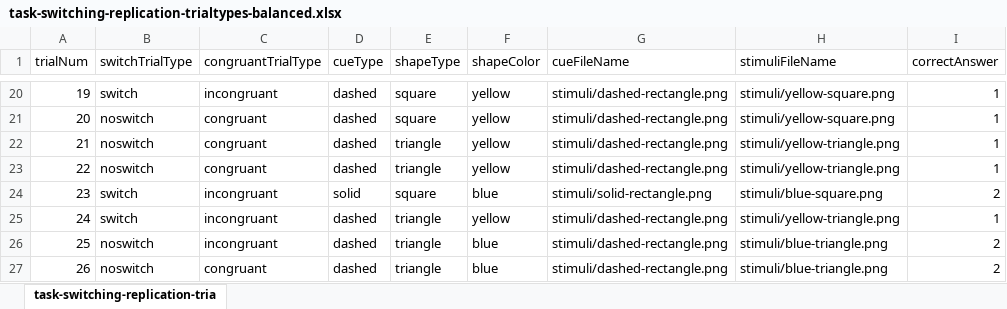
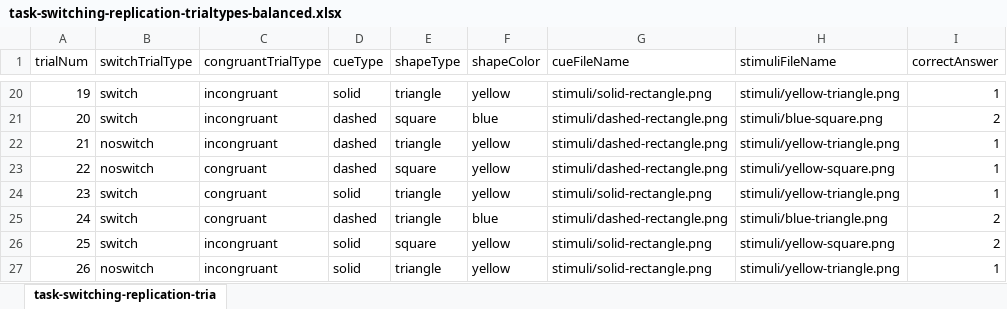
Before and after one commit to DerekHarter/task-switching-posture, an Excel workbook: exp/task-switching-replication-trialtypes-balanced.xlsx, sheet task-switching-replication-tria, drawn as a sheet; only a part is shown, gaps mark what is left out; values as stored, in another font and other column widths than the file's, no borders; the diff covers the shown part only; the diff names each change by its address in the sheet, - before the commit and + after, or states it on an @@ line.

```diff
--- a/exp/task-switching-replication-trialtypes-balanced.xlsx (sheet task-switching-replication-tria)
+++ b/exp/task-switching-replication-trialtypes-balanced.xlsx (sheet task-switching-replication-tria)
-D20 (cueType): dashed
+D20 (cueType): solid
-E20 (shapeType): square
+E20 (shapeType): triangle
-G20 (cueFileName): stimuli/dashed-rectangle.png
+G20 (cueFileName): stimuli/solid-rectangle.png
-H20 (stimuliFileName): stimuli/yellow-square.png
+H20 (stimuliFileName): stimuli/yellow-triangle.png
-B21 (switchTrialType): noswitch
+B21 (switchTrialType): switch
-C21:C22 (congruantTrialType): congruant
+C21:C22 (congruantTrialType): incongruant
-F21 (shapeColor): yellow
+F21 (shapeColor): blue
-H21 (stimuliFileName): stimuli/yellow-square.png
+H21 (stimuliFileName): stimuli/blue-square.png
-I21 (correctAnswer): 1
+I21 (correctAnswer): 2
-E23 (shapeType): triangle
+E23 (shapeType): square
-H23 (stimuliFileName): stimuli/yellow-triangle.png
+H23 (stimuliFileName): stimuli/yellow-square.png
-C24:C25 (congruantTrialType): incongruant
+C24:C25 (congruantTrialType): congruant
-E24 (shapeType): square
+E24 (shapeType): triangle
-F24 (shapeColor): blue
+F24 (shapeColor): yellow
-H24 (stimuliFileName): stimuli/blue-square.png
+H24 (stimuliFileName): stimuli/yellow-triangle.png
-I24 (correctAnswer): 2
+I24 (correctAnswer): 1
-F25 (shapeColor): yellow
+F25 (shapeColor): blue
-H25 (stimuliFileName): stimuli/yellow-triangle.png
+H25 (stimuliFileName): stimuli/blue-triangle.png
-I25 (correctAnswer): 1
+I25 (correctAnswer): 2
-B26 (switchTrialType): noswitch
+B26 (switchTrialType): switch
-D26:D27 (cueType): dashed
+D26:D27 (cueType): solid
-E26 (shapeType): triangle
+E26 (shapeType): square
-F26:F27 (shapeColor): blue
+F26:F27 (shapeColor): yellow
-G26:G27 (cueFileName): stimuli/dashed-rectangle.png
+G26:G27 (cueFileName): stimuli/solid-rectangle.png
-H26 (stimuliFileName): stimuli/blue-triangle.png
+H26 (stimuliFileName): stimuli/yellow-square.png
-C27 (congruantTrialType): congruant
+C27 (congruantTrialType): incongruant
-H27 (stimuliFileName): stimuli/blue-triangle.png
+H27 (stimuliFileName): stimuli/yellow-triangle.png
-I27 (correctAnswer): 2
+I27 (correctAnswer): 1
```
Also changed, not shown: 164 edited cells elsewhere in this sheet, 2 other files.
